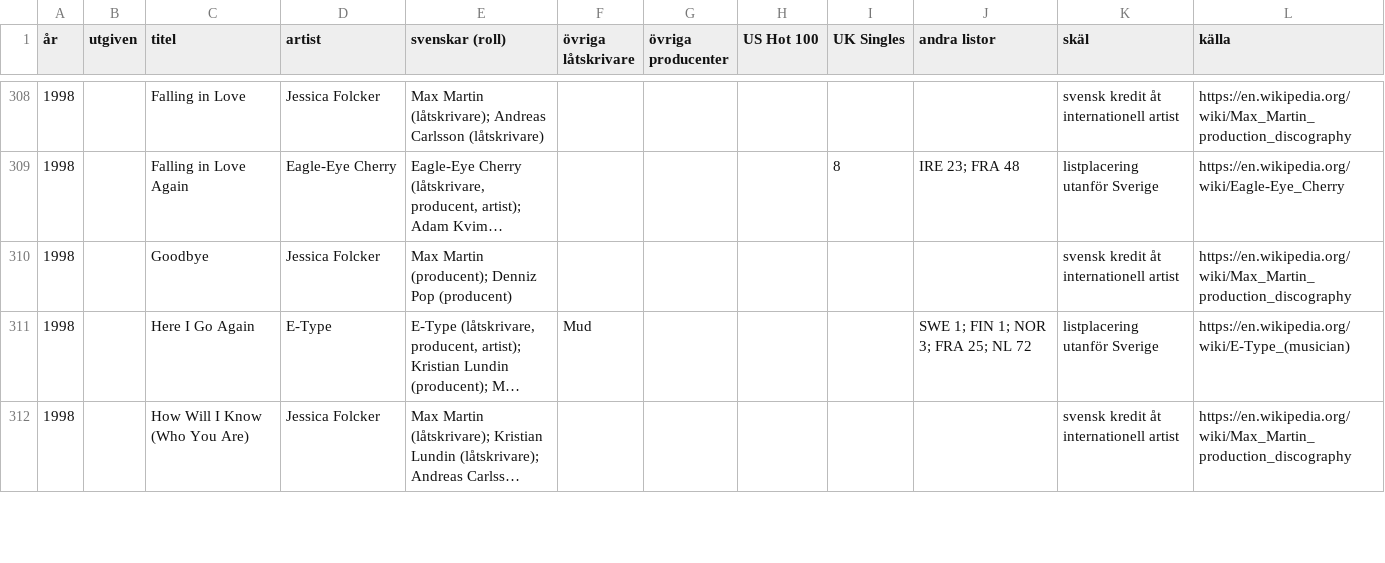
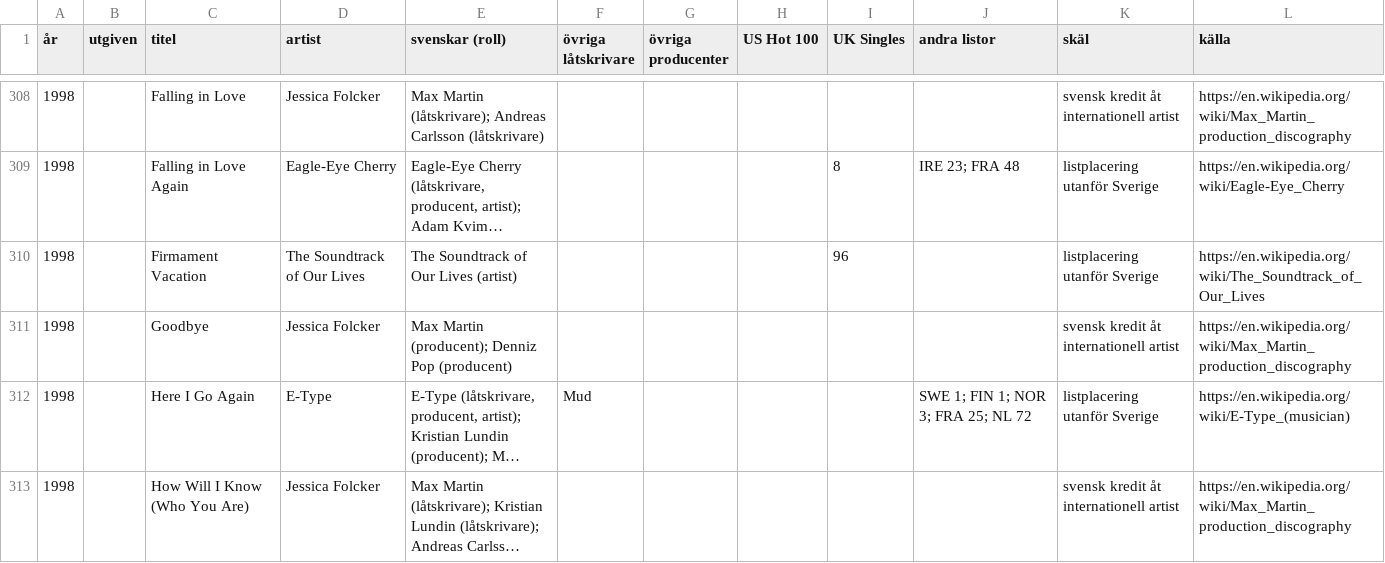
Before and after one commit to hegunu/swehit, a CSV file: data/latar.csv, drawn as a sheet; only a part is shown, gaps mark what is left out; long unchanged cells end in …; the diff covers the shown part only; the diff names each change by its address in the sheet, - before the commit and + after, or states it on an @@ line.

```diff
--- a/data/latar.csv
+++ b/data/latar.csv
+row 310: 1998 |  | Firmament Vacation | The Soundtrack of Our Lives | The Soundtrack of Our Lives (artist) |  |  |  | 96 |  | listplacering utanför Sverige | https://en.wikipedia.org/wiki/The_Soundtrack_of_Our_Lives
```
Also changed, not shown: 3 added rows and 13 edited cells elsewhere in this file, data/personer.csv, raw/zz_fixes.tsv, 5 other files.
